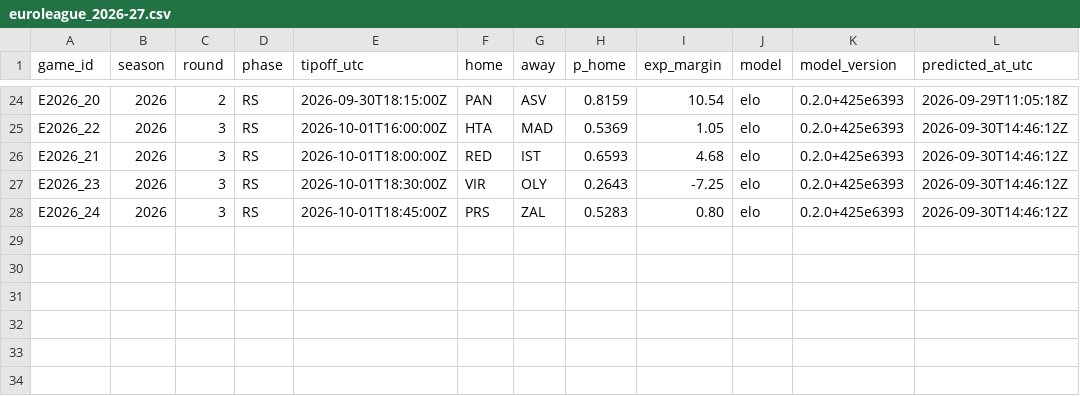
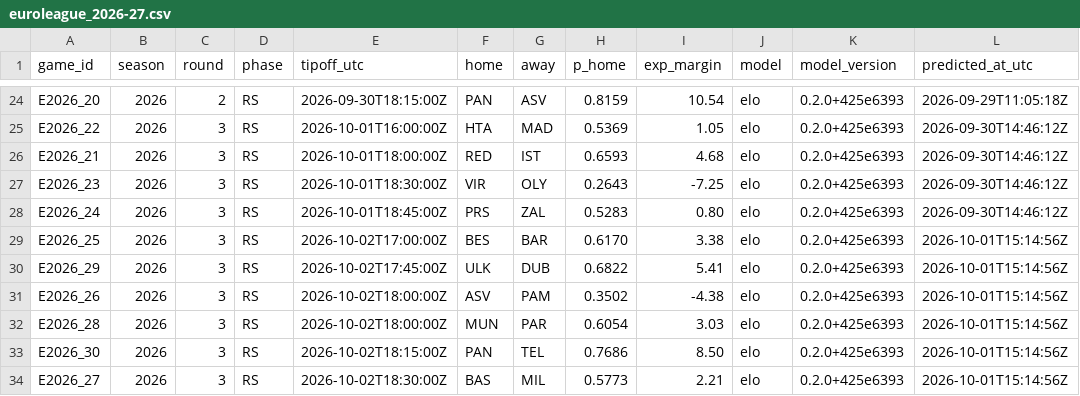
Before and after one commit to straf10/EuroHoops-Analytics, a CSV file: predictions/euroleague_2026-27.csv, drawn as a sheet; only a part is shown, gaps mark what is left out; the diff names each change by its address in the sheet, - before the commit and + after, or states it on an @@ line.

```diff
--- a/predictions/euroleague_2026-27.csv
+++ b/predictions/euroleague_2026-27.csv
+row 29: E2026_25 | 2026 | 3 | RS | 2026-10-02T17:00:00Z | BES | BAR | 0.6170 | 3.38 | elo | 0.2.0+425e6393 | 2026-10-01T15:14:56Z
+row 30: E2026_29 | 2026 | 3 | RS | 2026-10-02T17:45:00Z | ULK | DUB | 0.6822 | 5.41 | elo | 0.2.0+425e6393 | 2026-10-01T15:14:56Z
+row 31: E2026_26 | 2026 | 3 | RS | 2026-10-02T18:00:00Z | ASV | PAM | 0.3502 | -4.38 | elo | 0.2.0+425e6393 | 2026-10-01T15:14:56Z
+row 32: E2026_28 | 2026 | 3 | RS | 2026-10-02T18:00:00Z | MUN | PAR | 0.6054 | 3.03 | elo | 0.2.0+425e6393 | 2026-10-01T15:14:56Z
+row 33: E2026_30 | 2026 | 3 | RS | 2026-10-02T18:15:00Z | PAN | TEL | 0.7686 | 8.50 | elo | 0.2.0+425e6393 | 2026-10-01T15:14:56Z
+row 34: E2026_27 | 2026 | 3 | RS | 2026-10-02T18:30:00Z | BAS | MIL | 0.5773 | 2.21 | elo | 0.2.0+425e6393 | 2026-10-01T15:14:56Z
```
Also changed, not shown: odds/api_calls.csv, odds/euroleague_2026-27.csv, 2 other files.
